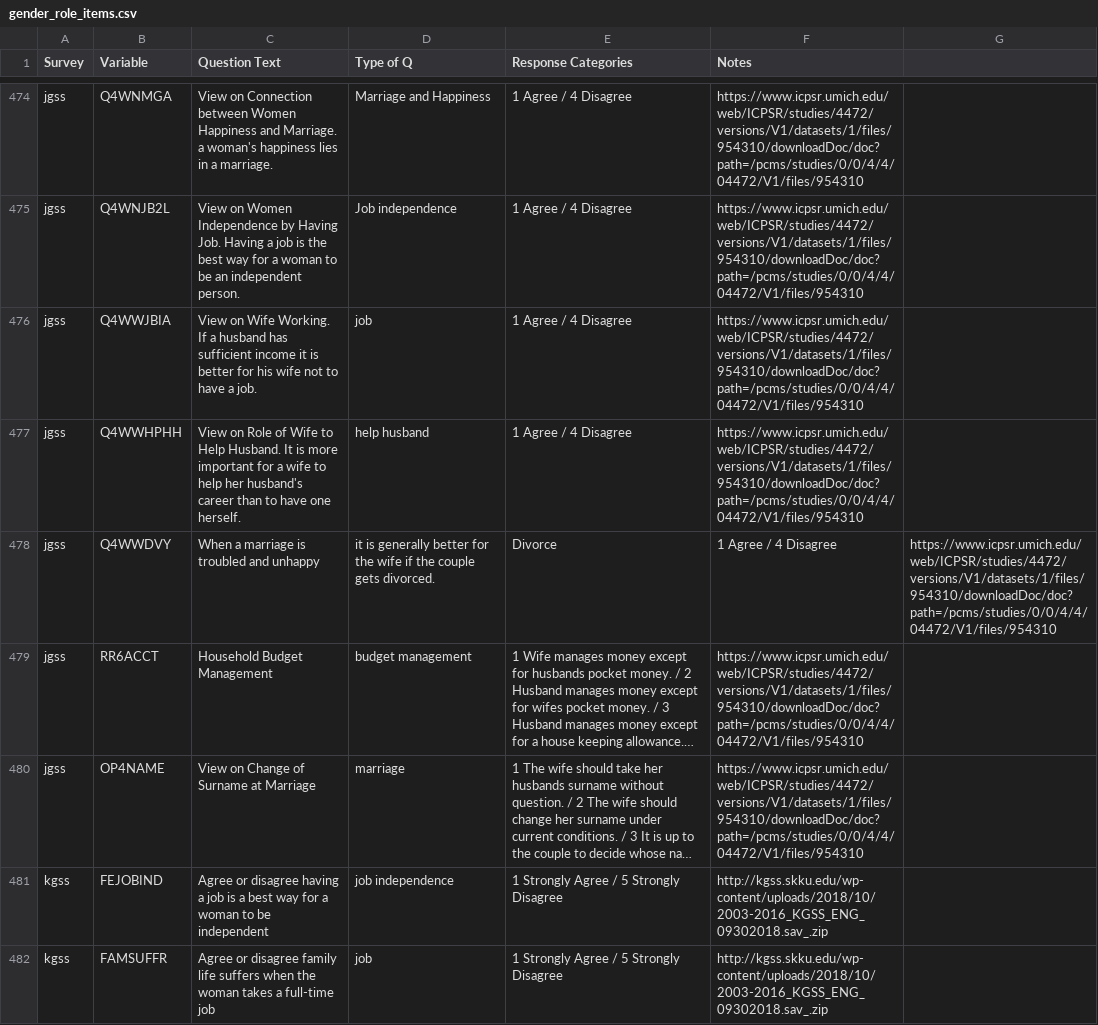
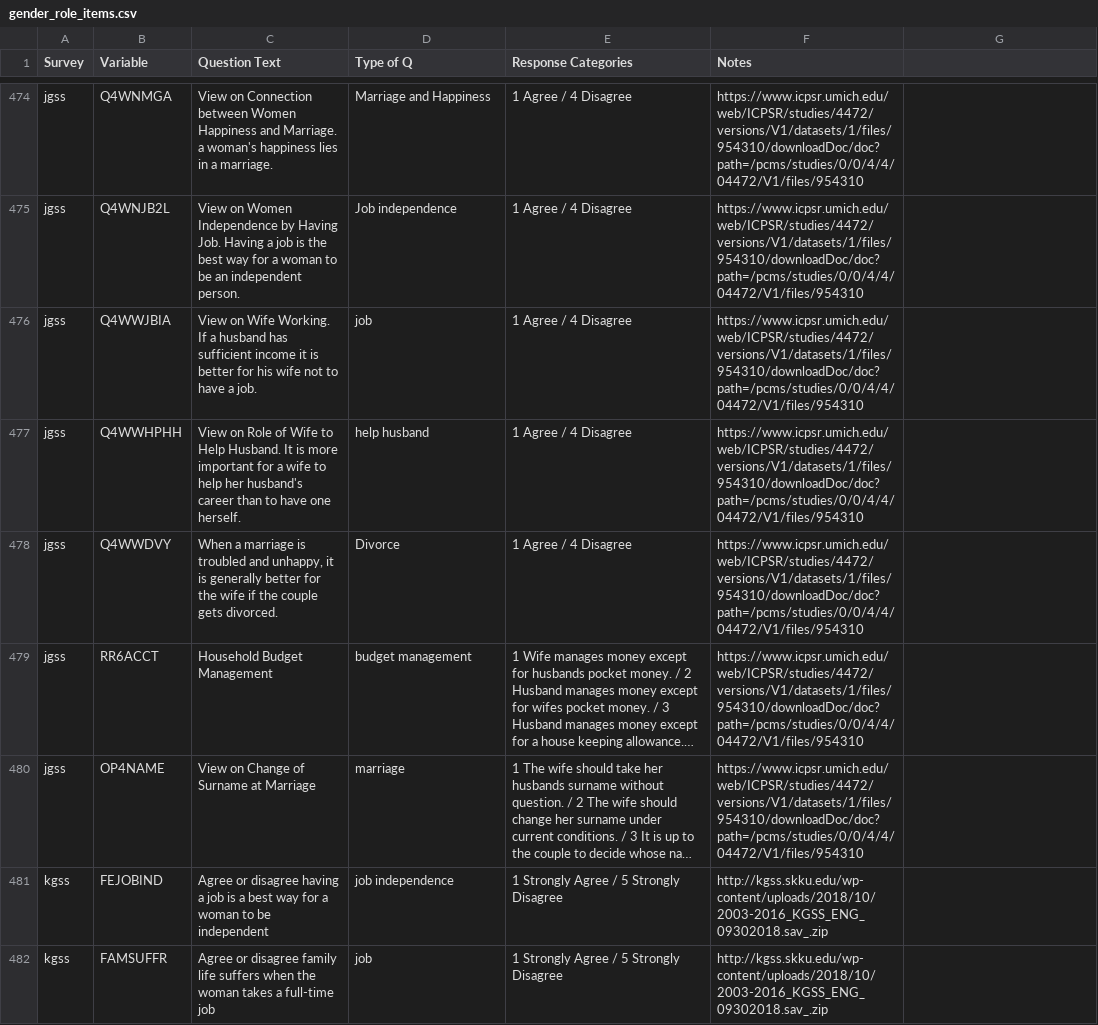
Before and after one commit to fsolt/dcpo_gender_roles, a CSV file: data-raw/gender_role_items.csv, drawn as a sheet; only a part is shown, gaps mark what is left out; long unchanged cells end in …; the diff names each change by its address in the sheet, - before the commit and + after, or states it on an @@ line.

Commit message:
Update gender_role_items.csv

```diff
--- a/data-raw/gender_role_items.csv
+++ b/data-raw/gender_role_items.csv
-C478 (Question Text): …troubled and unhappy
+C478 (Question Text): …troubled and unhappy, it is generally better for the wife if the couple gets divorced.
-D478 (Type of Q): it is generally better for the wife if the couple gets divorced.
+D478 (Type of Q): Divorce
-E478 (Response Categories): Divorce
+E478 (Response Categories): 1 Agree / 4 Disagree
-F478 (Notes): 1 Agree / 4 Disagree
+F478 (Notes): https://www.icpsr.umich.edu/web/ICPSR/studies/4472/versions/V1/datasets/1/files/954310/downloadDoc/doc?path=/pcms/studies/0/0/4/4/04472/V1/files/954310
-G478: https://www.icpsr.umich.edu/web/ICPSR/studies/4472/versions/V1/datasets/1/files/954310/downloadDoc/doc?path=/pcms/studies/0/0/4/4/04472/V1/files/954310
+G478: (empty)
```
